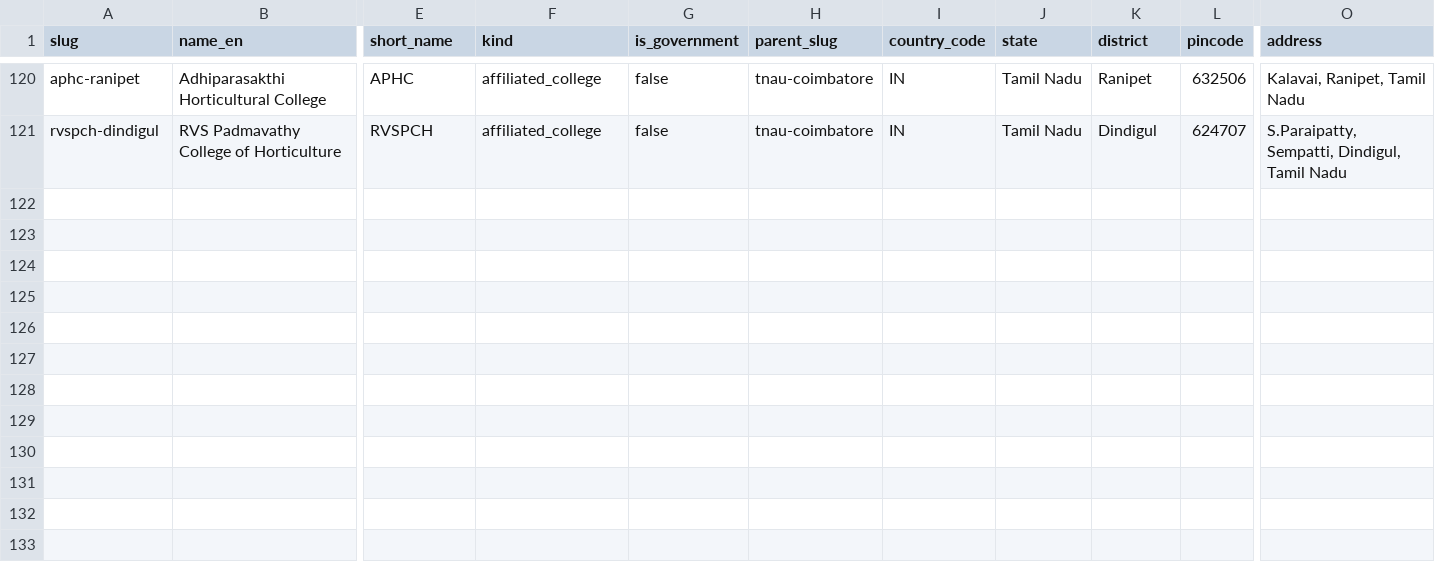
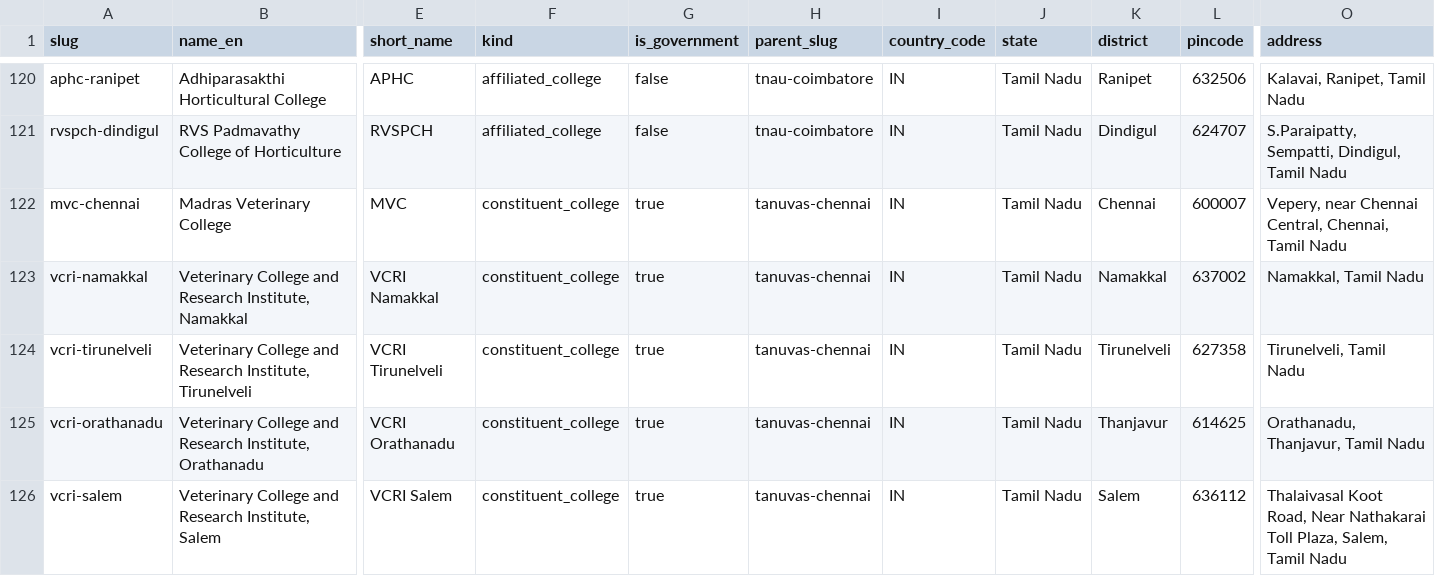
Before and after one commit to oneuni-in/agri-ecosystem, a CSV file: backend/core/data/seeds/education/institutions.csv, drawn as a sheet; only a part is shown, gaps mark what is left out; rows hold the shown columns only; the diff covers the shown part only; the diff names each change by its address in the sheet, - before the commit and + after, or states it on an @@ line.

```diff
--- a/backend/core/data/seeds/education/institutions.csv
+++ b/backend/core/data/seeds/education/institutions.csv
+row 122: mvc-chennai | Madras Veterinary College | MVC | constituent_college | true | tanuvas-chennai | IN | Tamil Nadu | Chennai | 600007 | Vepery, near Chennai Central, Chennai, Tamil Nadu
+row 123: vcri-namakkal | Veterinary College and Research Institute, Namakkal | VCRI Namakkal | constituent_college | true | tanuvas-chennai | IN | Tamil Nadu | Namakkal | 637002 | Namakkal, Tamil Nadu
+row 124: vcri-tirunelveli | Veterinary College and Research Institute, Tirunelveli | VCRI Tirunelveli | constituent_college | true | tanuvas-chennai | IN | Tamil Nadu | Tirunelveli | 627358 | Tirunelveli, Tamil Nadu
+row 125: vcri-orathanadu | Veterinary College and Research Institute, Orathanadu | VCRI Orathanadu | constituent_college | true | tanuvas-chennai | IN | Tamil Nadu | Thanjavur | 614625 | Orathanadu, Thanjavur, Tamil Nadu
+row 126: vcri-salem | Veterinary College and Research Institute, Salem | VCRI Salem | constituent_college | true | tanuvas-chennai | IN | Tamil Nadu | Salem | 636112 | Thalaivasal Koot Road, Near Nathakarai Toll Plaza, Salem, Tamil Nadu
```
Also changed, not shown: 5 added rows elsewhere in this file, backend/core/data/seeds/education/institution_programmes.csv.
